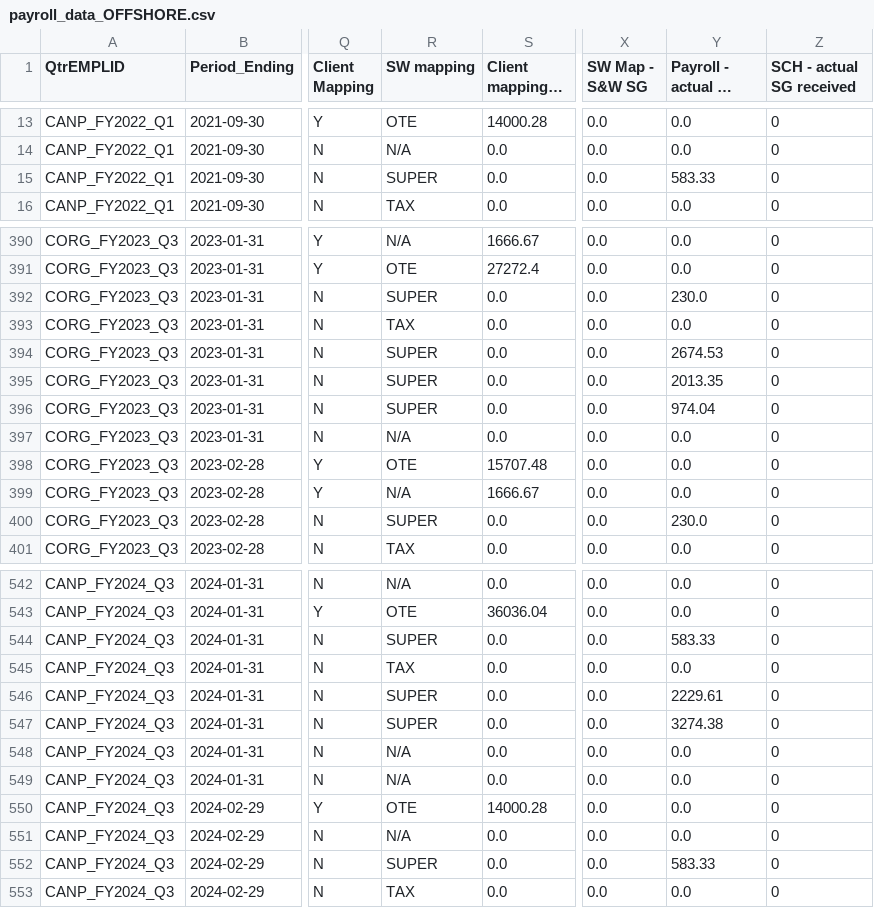
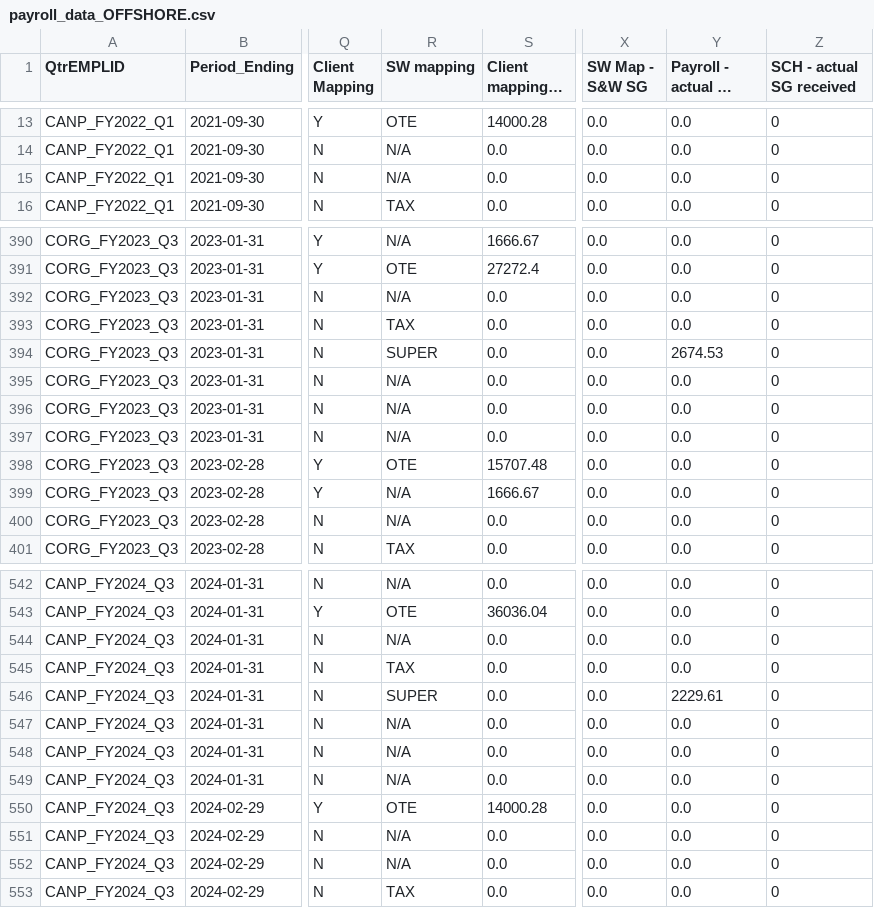
Before and after one commit to SWTaxHub/BigBoats, a CSV file: payroll_data_OFFSHORE.csv, drawn as a sheet; only a part is shown, gaps mark what is left out; long unchanged cells end in …; the diff covers the shown part only; the diff names each change by its address in the sheet, - before the commit and + after, or states it on an @@ line.

```diff
--- a/payroll_data_OFFSHORE.csv
+++ b/payroll_data_OFFSHORE.csv
-R15 (SW mapping): SUPER
+R15 (SW mapping): N/A
-Y15 (Payroll - actual SG paid): 583.33
+Y15 (Payroll - actual SG paid): 0.0
-R392 (SW mapping): SUPER
+R392 (SW mapping): N/A
-Y392 (Payroll - actual SG paid): 230.0
+Y392 (Payroll - actual SG paid): 0.0
-R395:R396 (SW mapping): SUPER
+R395:R396 (SW mapping): N/A
-Y395 (Payroll - actual SG paid): 2013.35
+Y395 (Payroll - actual SG paid): 0.0
-Y396 (Payroll - actual SG paid): 974.04
+Y396 (Payroll - actual SG paid): 0.0
-R400 (SW mapping): SUPER
+R400 (SW mapping): N/A
-Y400 (Payroll - actual SG paid): 230.0
+Y400 (Payroll - actual SG paid): 0.0
-R544 (SW mapping): SUPER
+R544 (SW mapping): N/A
-Y544 (Payroll - actual SG paid): 583.33
+Y544 (Payroll - actual SG paid): 0.0
-R547 (SW mapping): SUPER
+R547 (SW mapping): N/A
-Y547 (Payroll - actual SG paid): 3274.38
+Y547 (Payroll - actual SG paid): 0.0
-R552 (SW mapping): SUPER
+R552 (SW mapping): N/A
-Y552 (Payroll - actual SG paid): 583.33
+Y552 (Payroll - actual SG paid): 0.0
```
Also changed, not shown: 126 edited cells elsewhere in this file, Quarterly_Sum.csv, combined_result_with_comments.csv, 5 other files.
